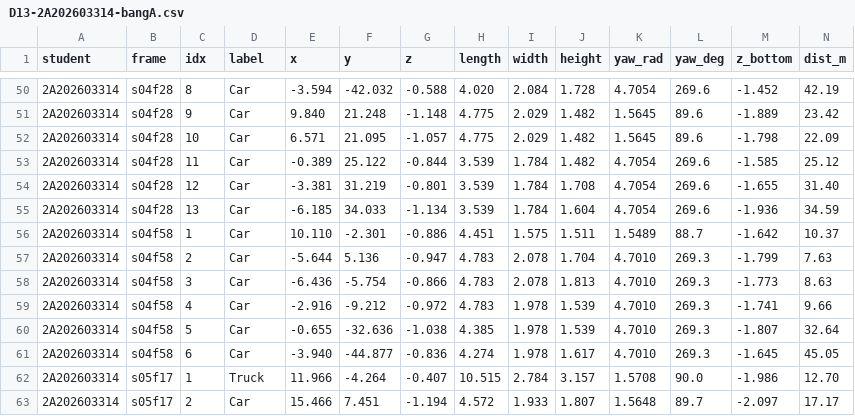
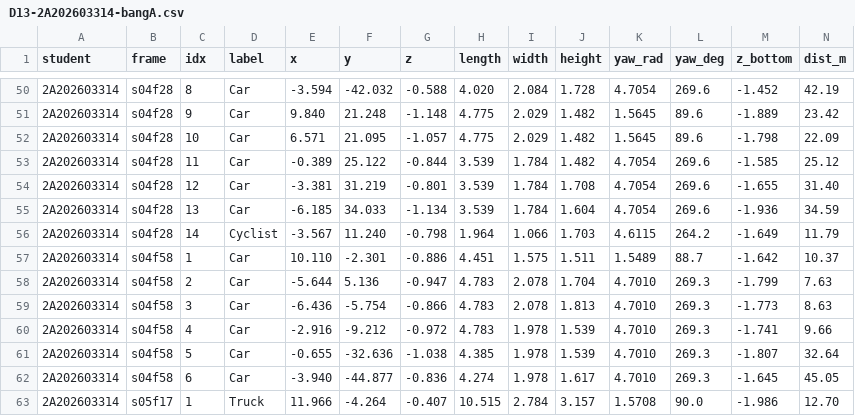
Before and after one commit to Tuan-Bach/K5-L2B-DAY13-BachDangNgocTuan-2A202603314-PointCloudCuboid, a CSV file: submission/D13-2A202603314-bangA.csv, drawn as a sheet; only a part is shown, gaps mark what is left out; the shorter side is filled out with more unchanged rows; rows hold the shown columns only; the diff names each change by its address in the sheet, - before the commit and + after, or states it on an @@ line.

Commit message:
Day 13: update 79 cuboids with Cyclist, report, and images

```diff
--- a/submission/D13-2A202603314-bangA.csv
+++ b/submission/D13-2A202603314-bangA.csv
+row 56: 2A202603314 | s04f28 | 14 | Cyclist | -3.567 | 11.240 | -0.798 | 1.964 | 1.066 | 1.703 | 4.6115 | 264.2 | -1.649 | 11.79
```
Also changed, not shown: submission/D13-2A202603314-tukiem.csv, 1 other file.
